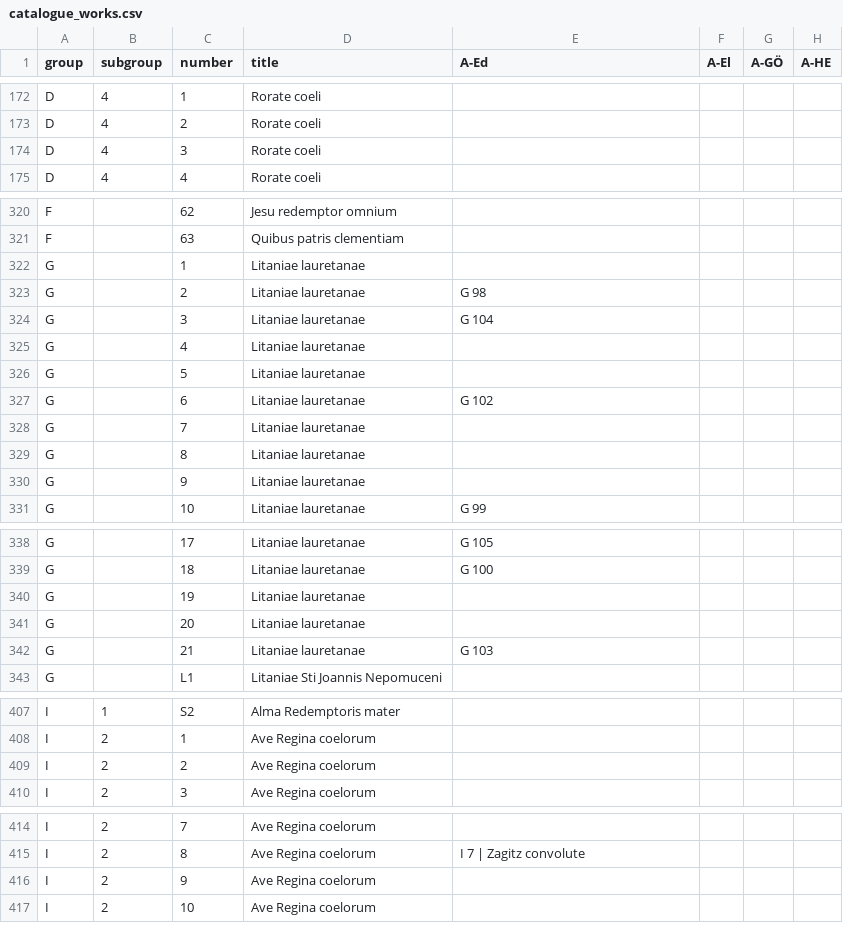
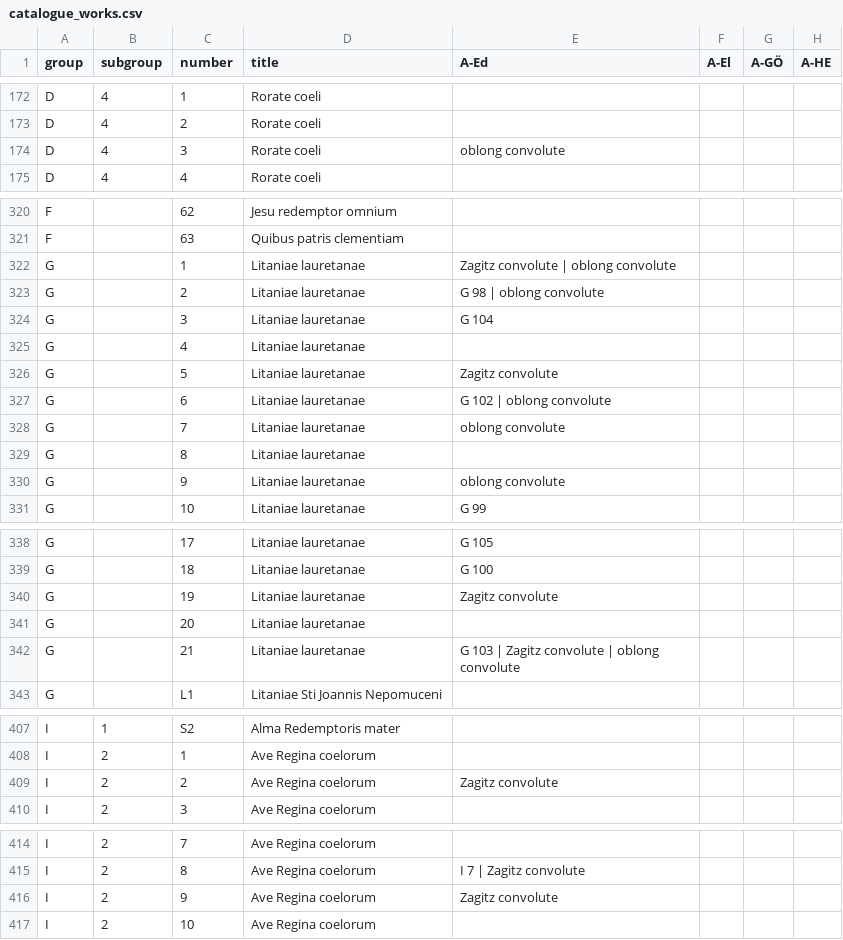
Before and after one commit to edition-esser-skala/werner-catalogue-of-works, a CSV file: data/catalogue_works.csv, drawn as a sheet; only a part is shown, gaps mark what is left out; the diff covers the shown part only; the diff names each change by its address in the sheet, - before the commit and + after, or states it on an @@ line.

Commit message:
adds A-Ed convolutes to all sources

```diff
--- a/data/catalogue_works.csv
+++ b/data/catalogue_works.csv
-E174 (A-Ed): (empty)
+E174 (A-Ed): oblong convolute
-E322 (A-Ed): (empty)
+E322 (A-Ed): Zagitz convolute | oblong convolute
-E323 (A-Ed): G 98
+E323 (A-Ed): G 98 | oblong convolute
-E326 (A-Ed): (empty)
+E326 (A-Ed): Zagitz convolute
-E327 (A-Ed): G 102
+E327 (A-Ed): G 102 | oblong convolute
-E328 (A-Ed): (empty)
+E328 (A-Ed): oblong convolute
-E330 (A-Ed): (empty)
+E330 (A-Ed): oblong convolute
-E340 (A-Ed): (empty)
+E340 (A-Ed): Zagitz convolute
-E342 (A-Ed): G 103
+E342 (A-Ed): G 103 | Zagitz convolute | oblong convolute
-E409 (A-Ed): (empty)
+E409 (A-Ed): Zagitz convolute
-E416 (A-Ed): (empty)
+E416 (A-Ed): Zagitz convolute
```
Also changed, not shown: 8 edited cells elsewhere in this file, 3 other files.
